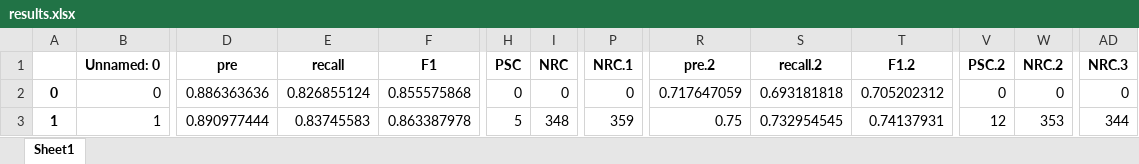
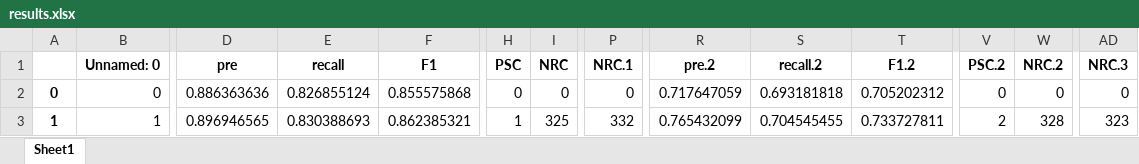
Before and after one commit to lab-v2/PyEDCR, an Excel workbook: figs/main_coarse_vit_b_16_lr0.0001/results.xlsx, sheet Sheet1, drawn as a sheet; only a part is shown, gaps mark what is left out; values as stored, in another font and other column widths than the file's, no borders; the diff covers the shown part only; the diff names each change by its address in the sheet, - before the commit and + after, or states it on an @@ line.

```diff
--- a/figs/main_coarse_vit_b_16_lr0.0001/results.xlsx (sheet Sheet1)
+++ b/figs/main_coarse_vit_b_16_lr0.0001/results.xlsx (sheet Sheet1)
-D3 (pre): 0.890977444
+D3 (pre): 0.896946565
-E3 (recall): 0.83745583
+E3 (recall): 0.830388693
-F3 (F1): 0.863387978
+F3 (F1): 0.862385321
-H3 (PSC): 5
+H3 (PSC): 1
-I3 (NRC): 348
+I3 (NRC): 325
-P3 (NRC.1): 359
+P3 (NRC.1): 332
-R3 (pre.2): 0.75
+R3 (pre.2): 0.765432099
-S3 (recall.2): 0.732954545
+S3 (recall.2): 0.704545455
-T3 (F1.2): 0.74137931
+T3 (F1.2): 0.733727811
-V3 (PSC.2): 12
+V3 (PSC.2): 2
-W3 (NRC.2): 353
+W3 (NRC.2): 328
-AD3 (NRC.3): 344
+AD3 (NRC.3): 323
```
Also changed, not shown: 9 edited cells elsewhere in this sheet, figs/main_fine_vit_b_16_lr0.0001/results.xlsx, 3 other files.
